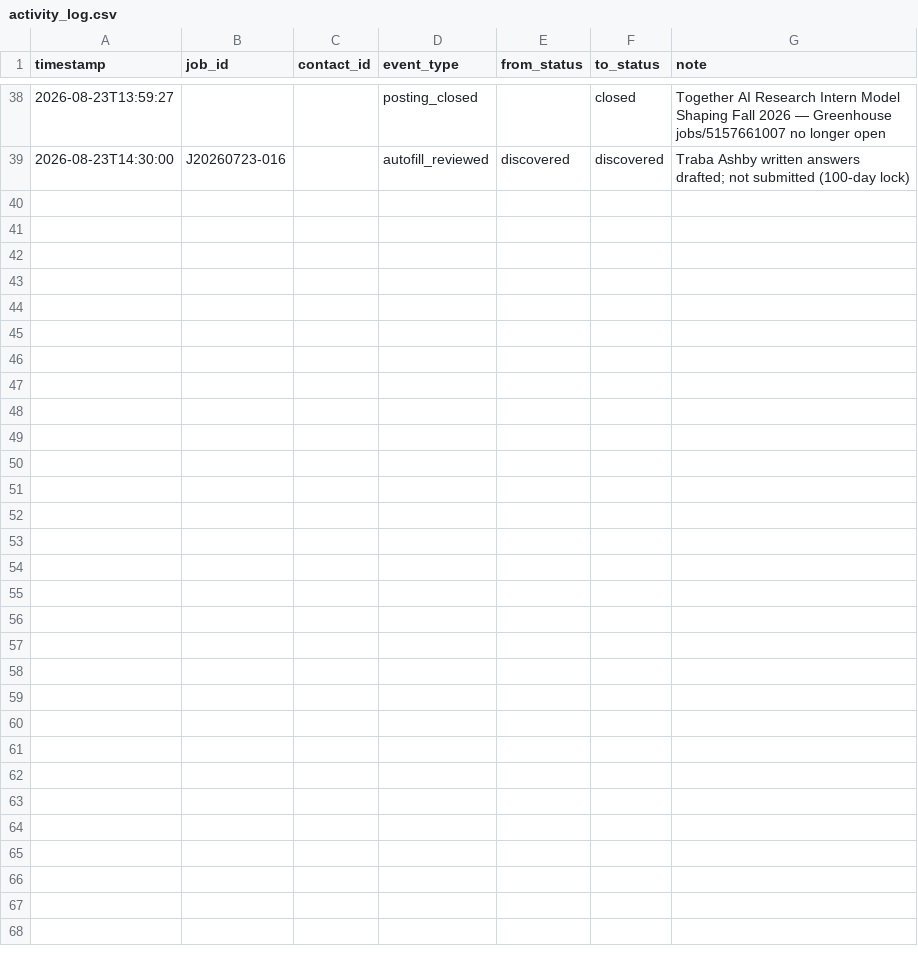
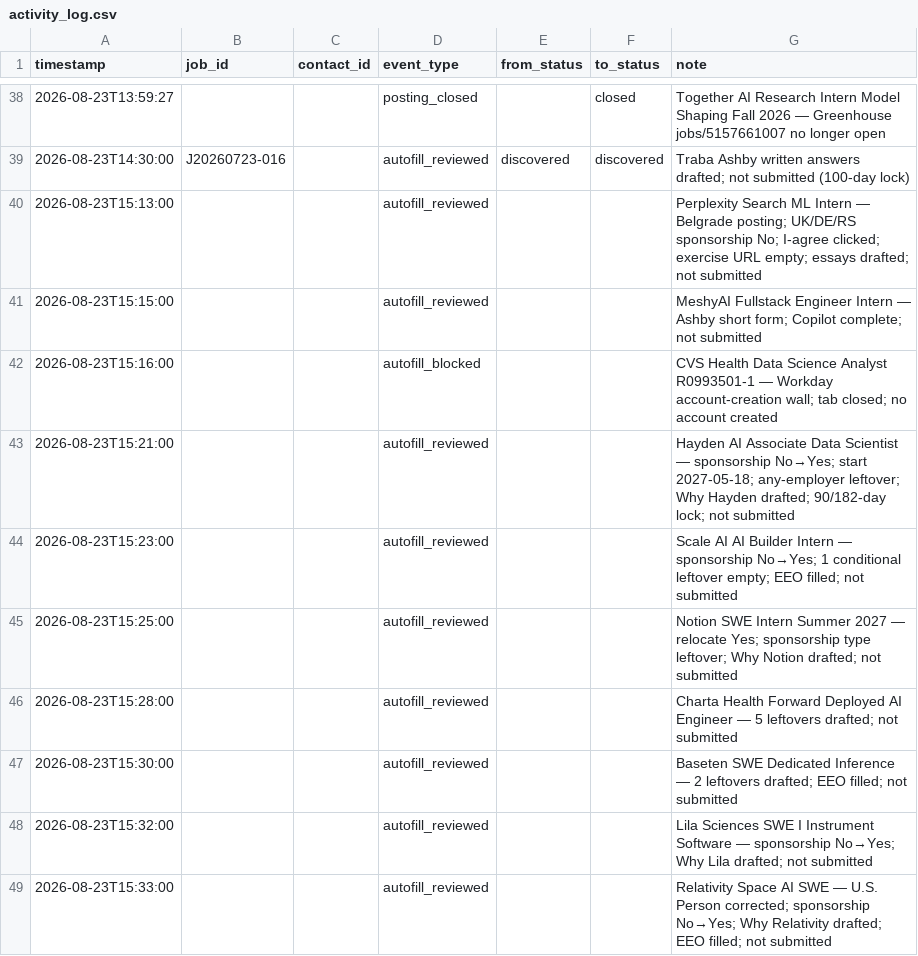
Before and after one commit to JunyiZhou-Conny/job-search-2026-2027-starter, a CSV file: data/activity_log.csv, drawn as a sheet; only a part is shown, gaps mark what is left out.

```diff
--- a/data/activity_log.csv
+++ b/data/activity_log.csv
@@ -39 +39,11 @@ timestamp,job_id,contact_id,event_type,from_status,to_status,note
 2026-08-23T14:30:00,J20260723-016,,autofill_reviewed,discovered,discovered,Traba Ashby written answers drafted; not submitted (100-day lock)
+2026-08-23T15:13:00,,,autofill_reviewed,,,"Perplexity Search ML Intern — Belgrade posting; UK/DE/RS sponsorship No; I-agree clicked; exercise URL empty; essays drafted; not submitted"
+2026-08-23T15:15:00,,,autofill_reviewed,,,"MeshyAI Fullstack Engineer Intern — Ashby short form; Copilot complete; not submitted"
+2026-08-23T15:16:00,,,autofill_blocked,,,"CVS Health Data Science Analyst R0993501-1 — Workday account-creation wall; tab closed; no account created"
+2026-08-23T15:21:00,,,autofill_reviewed,,,"Hayden AI Associate Data Scientist — sponsorship No→Yes; start 2027-05-18; any-employer leftover; Why Hayden drafted; 90/182-day lock; not submitted"
+2026-08-23T15:23:00,,,autofill_reviewed,,,"Scale AI AI Builder Intern — sponsorship No→Yes; 1 conditional leftover empty; EEO filled; not submitted"
+2026-08-23T15:25:00,,,autofill_reviewed,,,"Notion SWE Intern Summer 2027 — relocate Yes; sponsorship type leftover; Why Notion drafted; not submitted"
+2026-08-23T15:28:00,,,autofill_reviewed,,,"Charta Health Forward Deployed AI Engineer — 5 leftovers drafted; not submitted"
+2026-08-23T15:30:00,,,autofill_reviewed,,,"Baseten SWE Dedicated Inference — 2 leftovers drafted; EEO filled; not submitted"
+2026-08-23T15:32:00,,,autofill_reviewed,,,"Lila Sciences SWE I Instrument Software — sponsorship No→Yes; Why Lila drafted; not submitted"
+2026-08-23T15:33:00,,,autofill_reviewed,,,"Relativity Space AI SWE — U.S. Person corrected; sponsorship No→Yes; Why Relativity drafted; EEO filled; not submitted"
```
Also changed, not shown: 13 other files.
